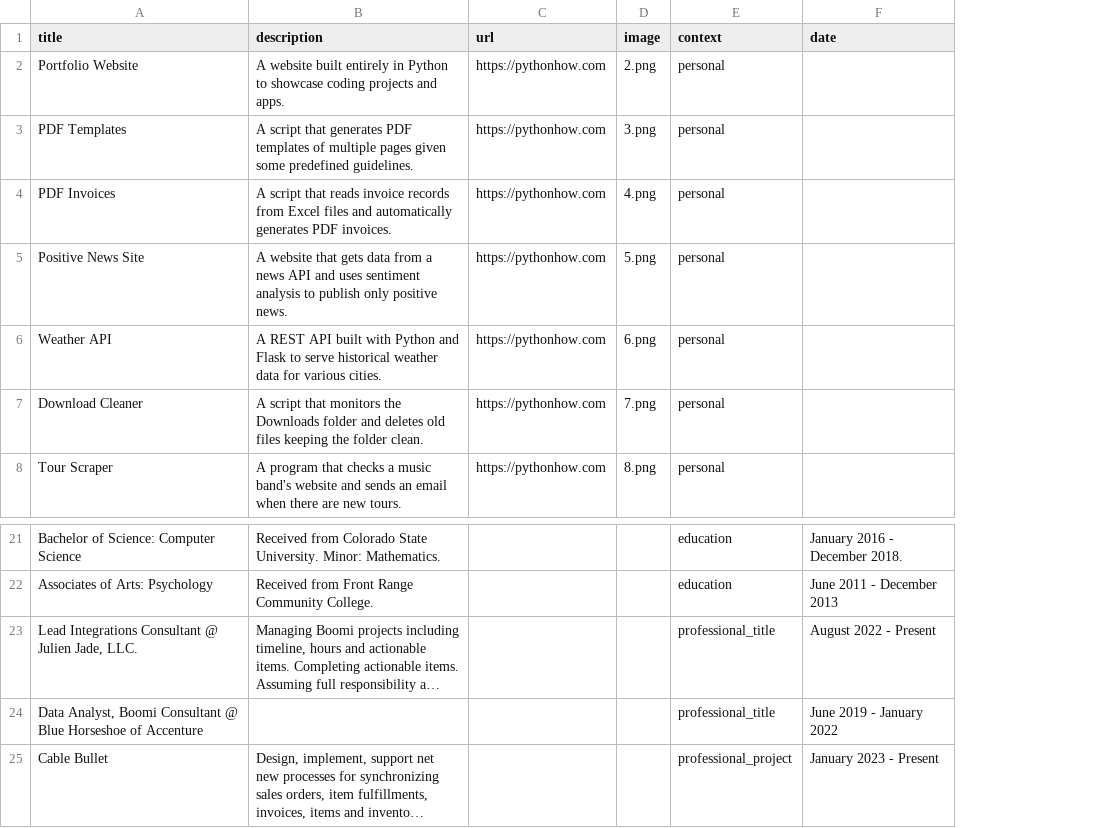
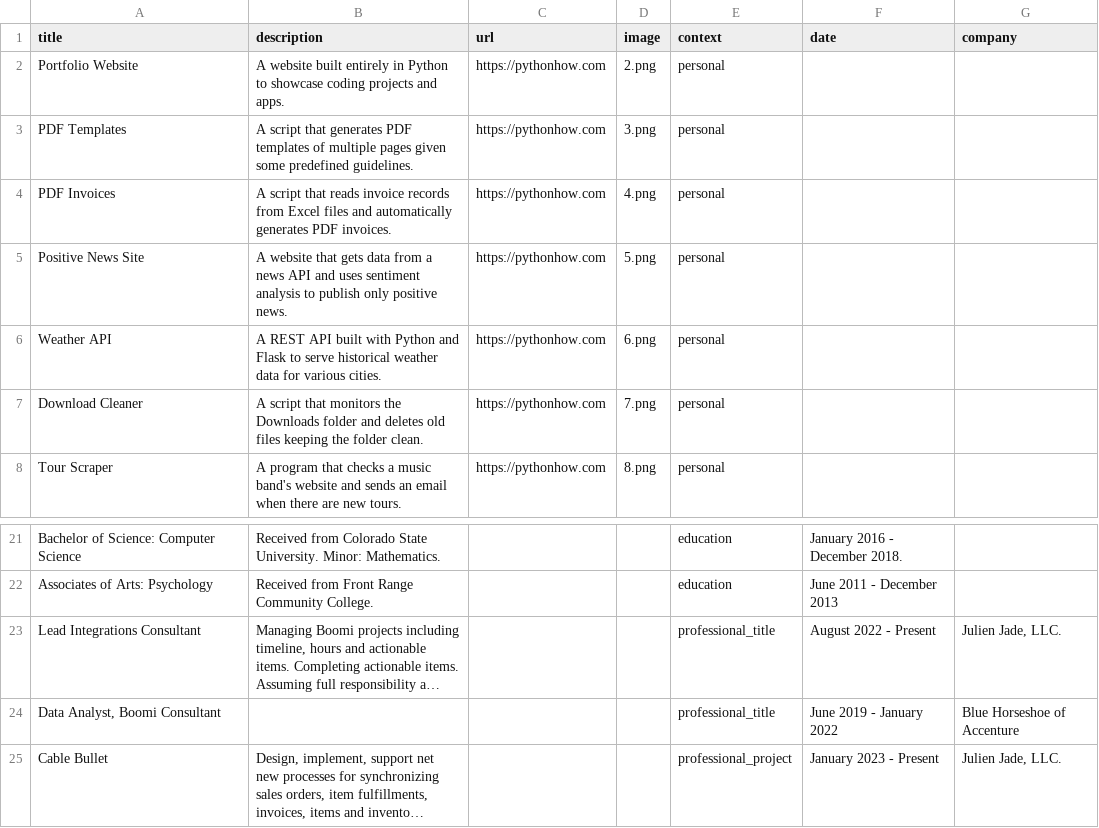
Before and after one commit to joolienhoolien/Portfolio_2025, a CSV file: data.csv, drawn as a sheet; only a part is shown, gaps mark what is left out; long unchanged cells end in …; the diff names each change by its address in the sheet, - before the commit and + after, or states it on an @@ line.

Commit message:
Cleaning up code into other python files. Changing the data files to be multiple *.csv files instead of one weird one. Altering layout

```diff
--- a/data.csv
+++ b/data.csv
+column G (company), rows 23-25: Julien Jade, LLC. | Blue Horseshoe of Accenture | Julien Jade, LLC.
-A23 (title): Lead Integrations Consultant @ Julien Jade, LLC.
+A23 (title): Lead Integrations Consultant
-A24 (title): Data Analyst, Boomi Consultant @ Blue Horseshoe of Accenture
+A24 (title): Data Analyst, Boomi Consultant
```
Also changed, not shown: 6 other files.
